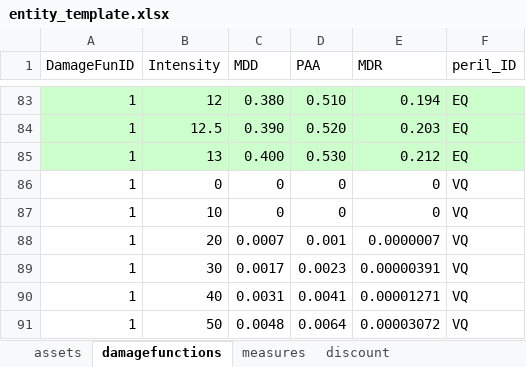
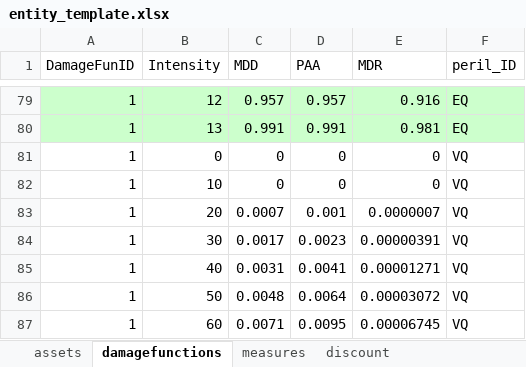
Before and after one commit to davidnbresch/climada, an Excel workbook: data/entities/entity_template.xlsx, sheet damagefunctions, drawn as a sheet; only a part is shown, gaps mark what is left out; the shorter side is filled out with more unchanged rows; values as stored, in another font and other column widths than the file's, no borders; removed rows and columns are numbered as before the commit, all else as after; the diff covers the shown part only; the diff names each change by its address in the sheet, - before the commit and + after, or states it on an @@ line.

Commit message:
entity_template TR damage function added
template damage function for TR (tropical cyclone rain) added

```diff
--- a/data/entities/entity_template.xlsx (sheet damagefunctions)
+++ b/data/entities/entity_template.xlsx (sheet damagefunctions)
-C79 (MDD): 0.380
+C79 (MDD): 0.957
-D79 (PAA): 0.510
+D79 (PAA): 0.957
-E79 (MDR): 0.194
+E79 (MDR): 0.916
-row 84: 1 | 12.5 | 0.390 | 0.520 | 0.203 | EQ
-C80 (MDD): 0.400
+C80 (MDD): 0.991
-D80 (PAA): 0.530
+D80 (PAA): 0.991
-E80 (MDR): 0.212
+E80 (MDR): 0.981
```
Also changed, not shown: 32 added rows, 8 removed rows and 20 edited cells elsewhere in this sheet, formulas that keep their value, 3 other files.
